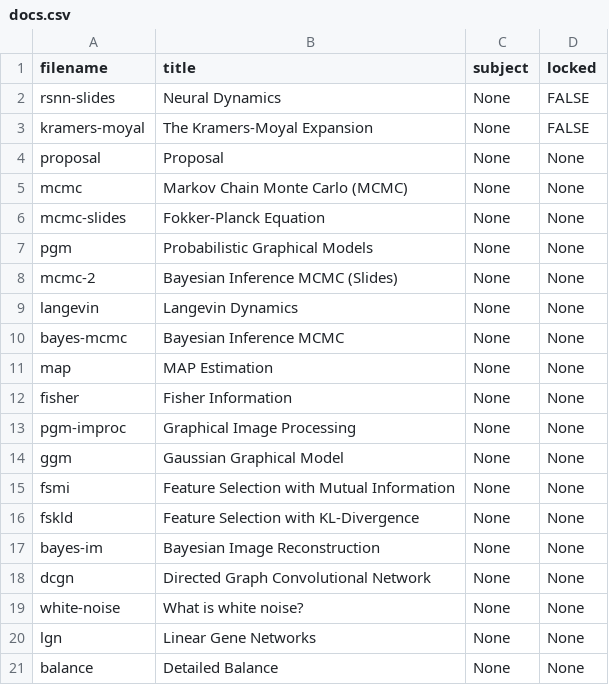
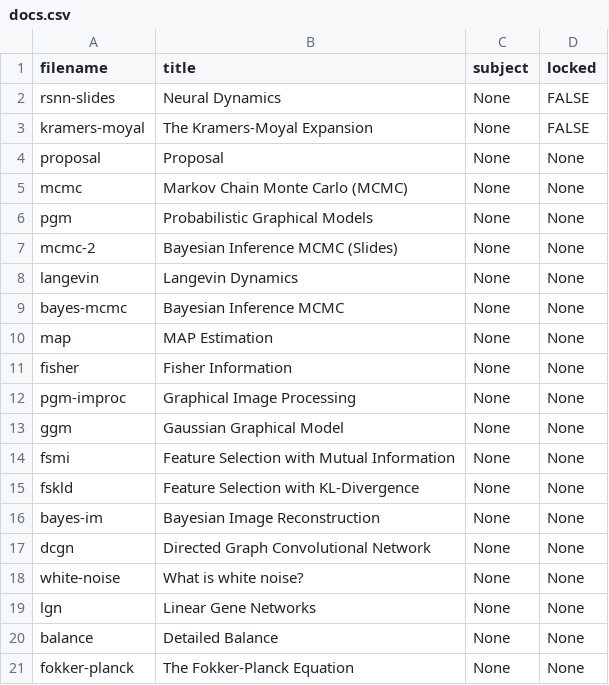
Before and after one commit to cwseitz/cwseitz.github.io-docs, a CSV file: docs/sm/docs.csv, drawn as a sheet.

```diff
--- a/docs/sm/docs.csv
+++ b/docs/sm/docs.csv
@@ -5,3 +5,2 @@ proposal, Proposal, None, None
 mcmc,Markov Chain Monte Carlo (MCMC), None, None
-mcmc-slides,Fokker-Planck Equation, None, None
 pgm, Probabilistic Graphical Models, None, None
@@ -21 +20,2 @@ lgn, Linear Gene Networks, None, None
 balance, Detailed Balance, None, None
+fokker-planck, The Fokker-Planck Equation, None, None
```
Also changed, not shown: 11 other files.
